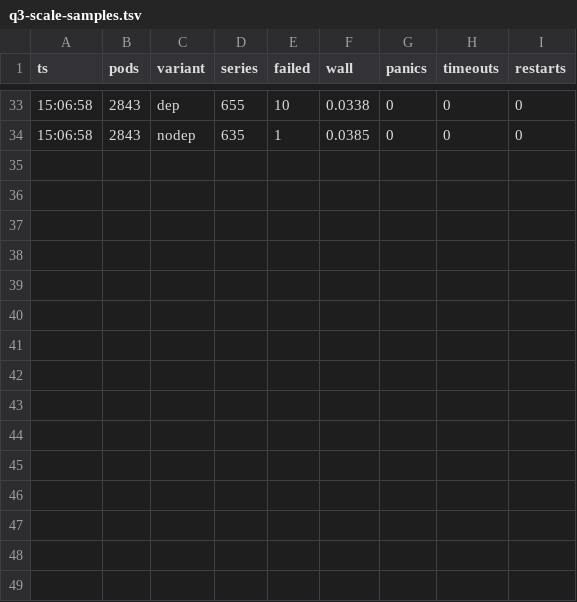
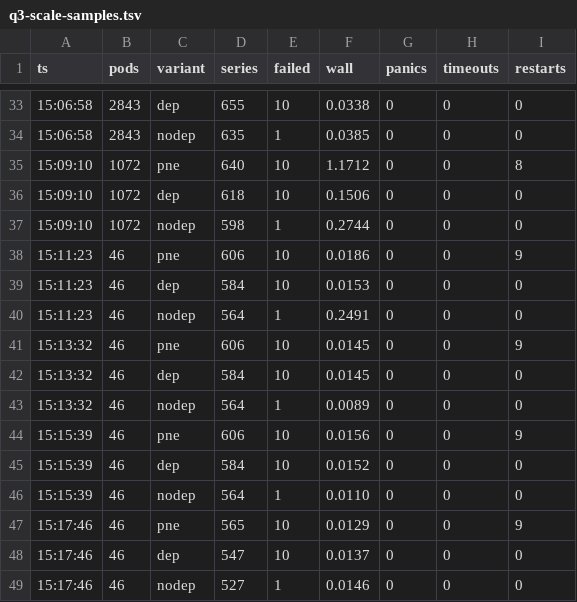
Before and after one commit to pnz1990/eks-node-monitoring-agent, a TSV file: evidence/q3-scale-samples.tsv, drawn as a sheet; only a part is shown, gaps mark what is left out.

Commit message:
evidence: Q3 sampler completed -- 16 samples, corrected denominator, recovery phase
The sampler was still running when I first analysed it, so the writeup used 11
samples. All 16 are now in. Nothing reverses; two things sharpen.

1. CORRECTED DENOMINATOR. #1915 fired 1 of 12 PRESSURE samples (0 of 4 at rest),
   not 1 of 11. Fixed in the evidence doc, design doc and journal.

2. NOT CORRELATED WITH LOAD LEVEL. It fired at 2,434 pods and did NOT fire at the
   2,938-pod peak. That fits the mechanism -- a race against interface teardown
   inside the listing->reading window is a matter of timing, not of how many pods
   exist. Worth stating explicitly, because "more pods -> more likely" is the
   intuitive read and this data does not support it.

3. NEW RESULT: the 4 post-pressure samples show full recovery. Series counts and
   wall times return to pre-pressure values on all three variants (pne 565-606
   series / 0.0151s median; both agents likewise). So the degradation under churn
   is TRANSIENT LOAD, not a leak or a wedged collector -- a distinction the loaded
   samples alone could not make.

   pne's restart counter reads 9 in this phase, but the 9th is timestamped
   15:05:34Z, during pressure, and the pod has been up continuously since
   15:10:43Z. pne recovers once churn stops.

Full per-phase table added; raw samples in evidence/q3-scale-samples.tsv now
carries all 48 rows.

PROCESS NOTE, recorded in the journal: I analysed a background job's output while
it was still running and published a figure from it. The figure was not wrong for
the data I had, but the denominator was provisional and I did not label it as
such. Either wait for the job or say "so far".

```diff
--- a/evidence/q3-scale-samples.tsv
+++ b/evidence/q3-scale-samples.tsv
@@ -34 +34,16 @@ ts	pods	variant	series	failed	wall	panics	timeouts	restarts
 15:06:58	2843	nodep	635	1	0.0385	0	0	0
+15:09:10	1072	pne	640	10	1.1712	0	0	8
+15:09:10	1072	dep	618	10	0.1506	0	0	0
+15:09:10	1072	nodep	598	1	0.2744	0	0	0
+15:11:23	46	pne	606	10	0.0186	0	0	9
+15:11:23	46	dep	584	10	0.0153	0	0	0
+15:11:23	46	nodep	564	1	0.2491	0	0	0
+15:13:32	46	pne	606	10	0.0145	0	0	9
+15:13:32	46	dep	584	10	0.0145	0	0	0
+15:13:32	46	nodep	564	1	0.0089	0	0	0
+15:15:39	46	pne	606	10	0.0156	0	0	9
+15:15:39	46	dep	584	10	0.0152	0	0	0
+15:15:39	46	nodep	564	1	0.0110	0	0	0
+15:17:46	46	pne	565	10	0.0129	0	0	9
+15:17:46	46	dep	547	10	0.0137	0	0	0
+15:17:46	46	nodep	527	1	0.0146	0	0	0
```
Also changed, not shown: 3 other files.
